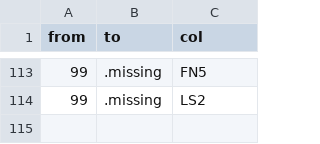
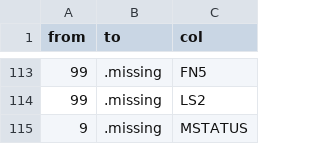
Before and after one commit to adejumoridwan/fi_swb_analysis, a CSV file: datasets/cleaning_dictionary.csv, drawn as a sheet; only a part is shown, gaps mark what is left out; the diff names each change by its address in the sheet, - before the commit and + after, or states it on an @@ line.

```diff
--- a/datasets/cleaning_dictionary.csv
+++ b/datasets/cleaning_dictionary.csv
+row 115: 9 | .missing | MSTATUS
```
Also changed, not shown: 6 other files.
